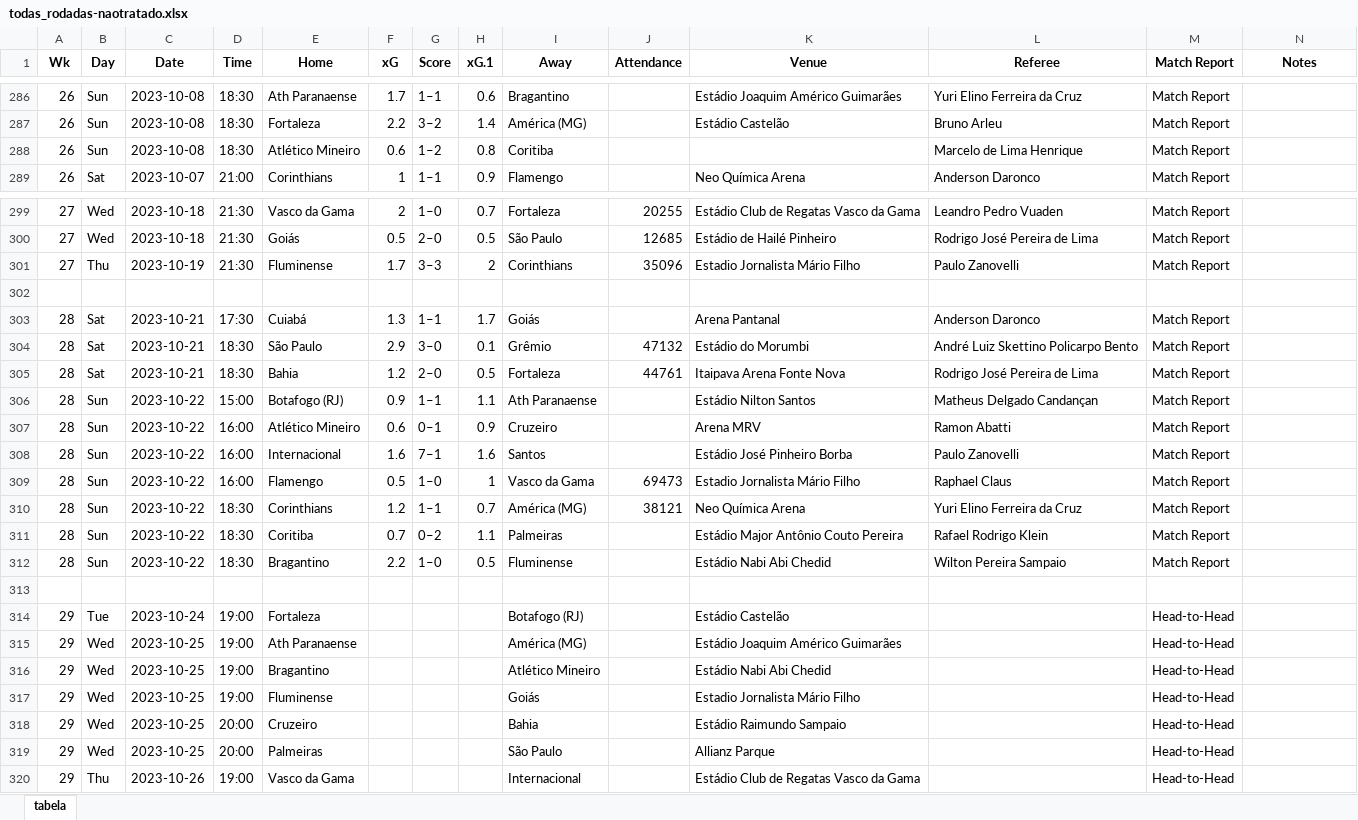
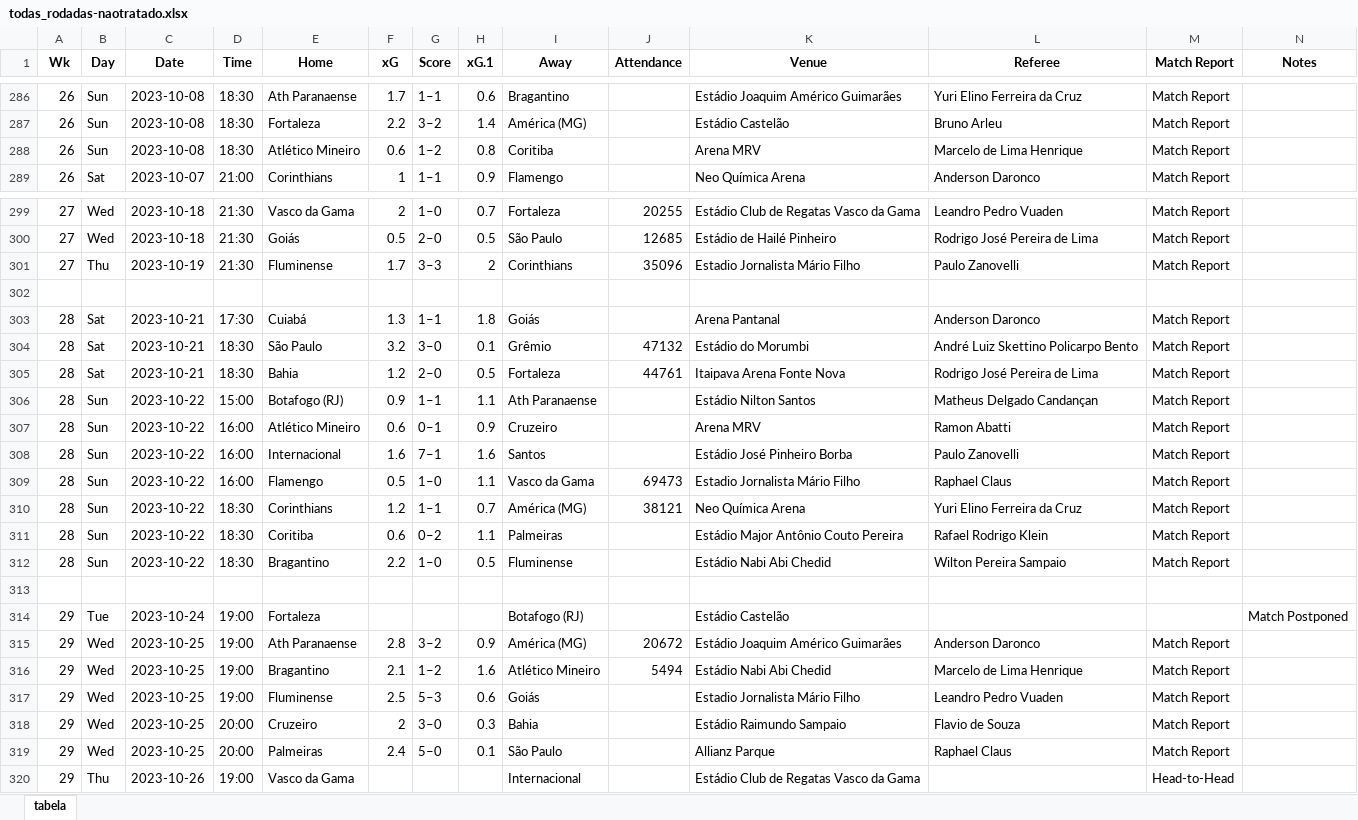
Before and after one commit to salvnetto/GOALS, an Excel workbook: dados/rodadas/todas_rodadas-naotratado.xlsx, sheet tabela, drawn as a sheet; only a part is shown, gaps mark what is left out; values as stored, in another font and other column widths than the file's, no borders; the diff covers the shown part only; the diff names each change by its address in the sheet, - before the commit and + after, or states it on an @@ line.

```diff
--- a/dados/rodadas/todas_rodadas-naotratado.xlsx (sheet tabela)
+++ b/dados/rodadas/todas_rodadas-naotratado.xlsx (sheet tabela)
-K288 (Venue): (empty)
+K288 (Venue): Arena MRV
-H303 (xG.1): 1.7
+H303 (xG.1): 1.8
-F304 (xG): 2.9
+F304 (xG): 3.2
-H309 (xG.1): 1
+H309 (xG.1): 1.1
-F311 (xG): 0.7
+F311 (xG): 0.6
-M314 (Match Report): Head-to-Head
+M314 (Match Report): (empty)
-N314 (Notes): (empty)
+N314 (Notes): Match Postponed
-F315 (xG): (empty)
+F315 (xG): 2.8
-G315 (Score): (empty)
+G315 (Score): 3–2
-H315 (xG.1): (empty)
+H315 (xG.1): 0.9
-J315 (Attendance): (empty)
+J315 (Attendance): 20672
-L315 (Referee): (empty)
+L315 (Referee): Anderson Daronco
-M315:M319 (Match Report): Head-to-Head
+M315:M319 (Match Report): Match Report
-F316 (xG): (empty)
+F316 (xG): 2.1
-G316 (Score): (empty)
+G316 (Score): 1–2
-H316 (xG.1): (empty)
+H316 (xG.1): 1.6
-J316 (Attendance): (empty)
+J316 (Attendance): 5494
-L316 (Referee): (empty)
+L316 (Referee): Marcelo de Lima Henrique
-F317 (xG): (empty)
+F317 (xG): 2.5
-G317 (Score): (empty)
+G317 (Score): 5–3
-H317 (xG.1): (empty)
+H317 (xG.1): 0.6
-L317 (Referee): (empty)
+L317 (Referee): Leandro Pedro Vuaden
-F318 (xG): (empty)
+F318 (xG): 2
-G318 (Score): (empty)
+G318 (Score): 3–0
-H318 (xG.1): (empty)
+H318 (xG.1): 0.3
-L318 (Referee): (empty)
+L318 (Referee): Flavio de Souza
-F319 (xG): (empty)
+F319 (xG): 2.4
-G319 (Score): (empty)
+G319 (Score): 5–0
-H319 (xG.1): (empty)
+H319 (xG.1): 0.1
-L319 (Referee): (empty)
+L319 (Referee): Raphael Claus
```
Also changed, not shown: 13 edited cells elsewhere in this sheet, dados/historico/historico-naotratado.xlsx, dados/previsoes/previsao_rodada-27.xlsx, 37 other files.
